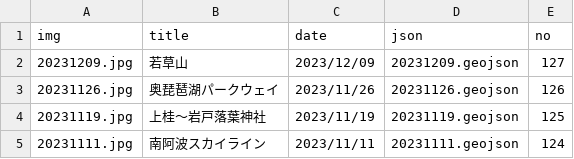
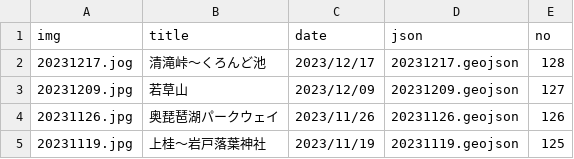
Before and after one commit to termat/potaling, a CSV file: public/pota_data.csv, drawn as a sheet; only a part is shown; the shorter side is filled out with more unchanged rows.

```diff
--- a/public/pota_data.csv
+++ b/public/pota_data.csv
@@ -1,2 +1,3 @@
 img,title,date,json,no
+20231217.jog,清滝峠～くろんど池,2023/12/17,20231217.geojson,128
 20231209.jpg,若草山,2023/12/09,20231209.geojson,127
```
Also changed, not shown: 2 other files.
